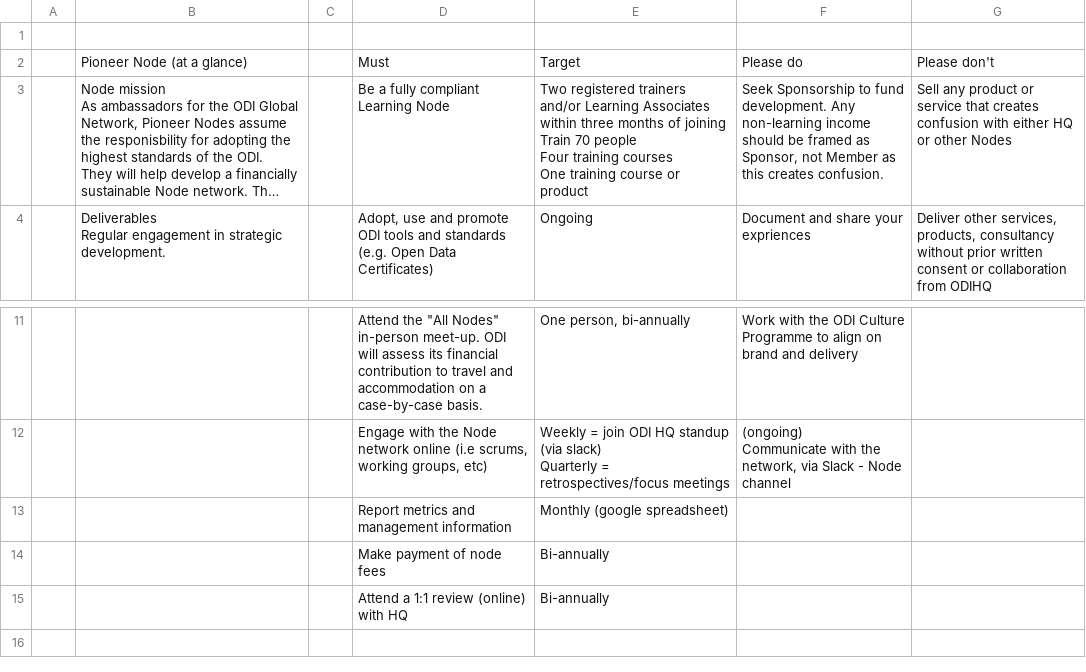
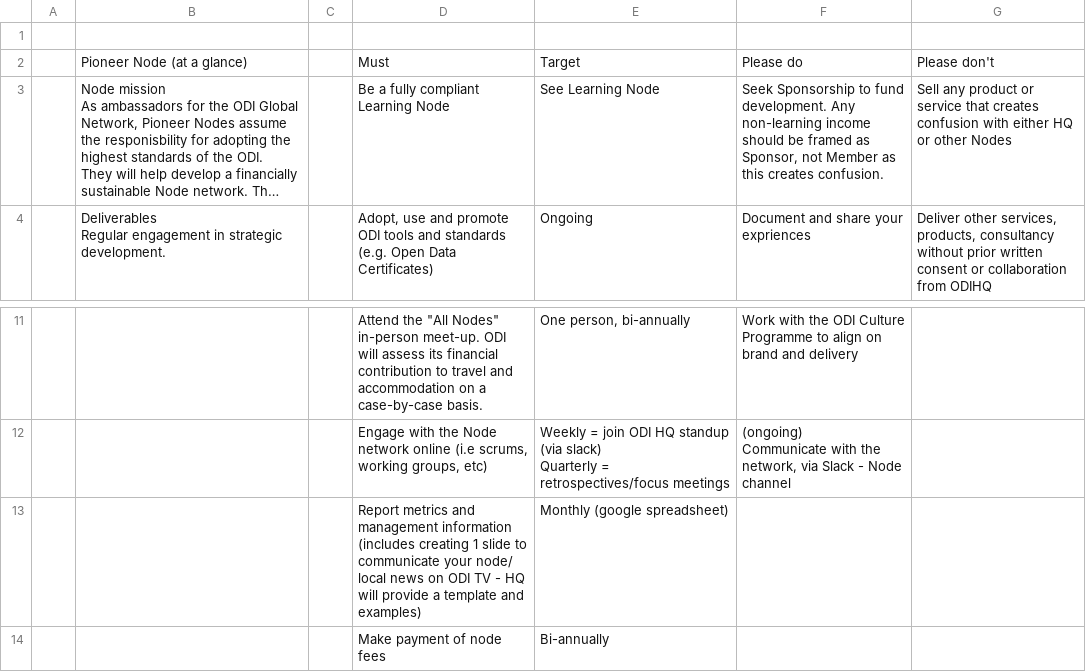
Before and after one commit to theodi/ODI, a CSV file: node/products/pioneer.csv, drawn as a sheet; only a part is shown, gaps mark what is left out; the shorter side is filled out with more unchanged rows; long unchanged cells end in …; ↵ is a line break in a cell; the diff names each change by its address in the sheet, - before the commit and + after, or states it on an @@ line.

```diff
--- a/node/products/pioneer.csv
+++ b/node/products/pioneer.csv
-E3: Two registered trainers and/or Learning Associates within three months of joining ↵ Train 70 people ↵ Four training courses ↵ One training course or product
+E3: See Learning Node
-D13: …management information
+D13: …management information ↵ (includes creating 1 slide to communicate your node/ local news on ODI TV - HQ will provide a template and examples)
```
Also changed, not shown: node/products/community.csv, node/products/learning.csv, 1 other file.
